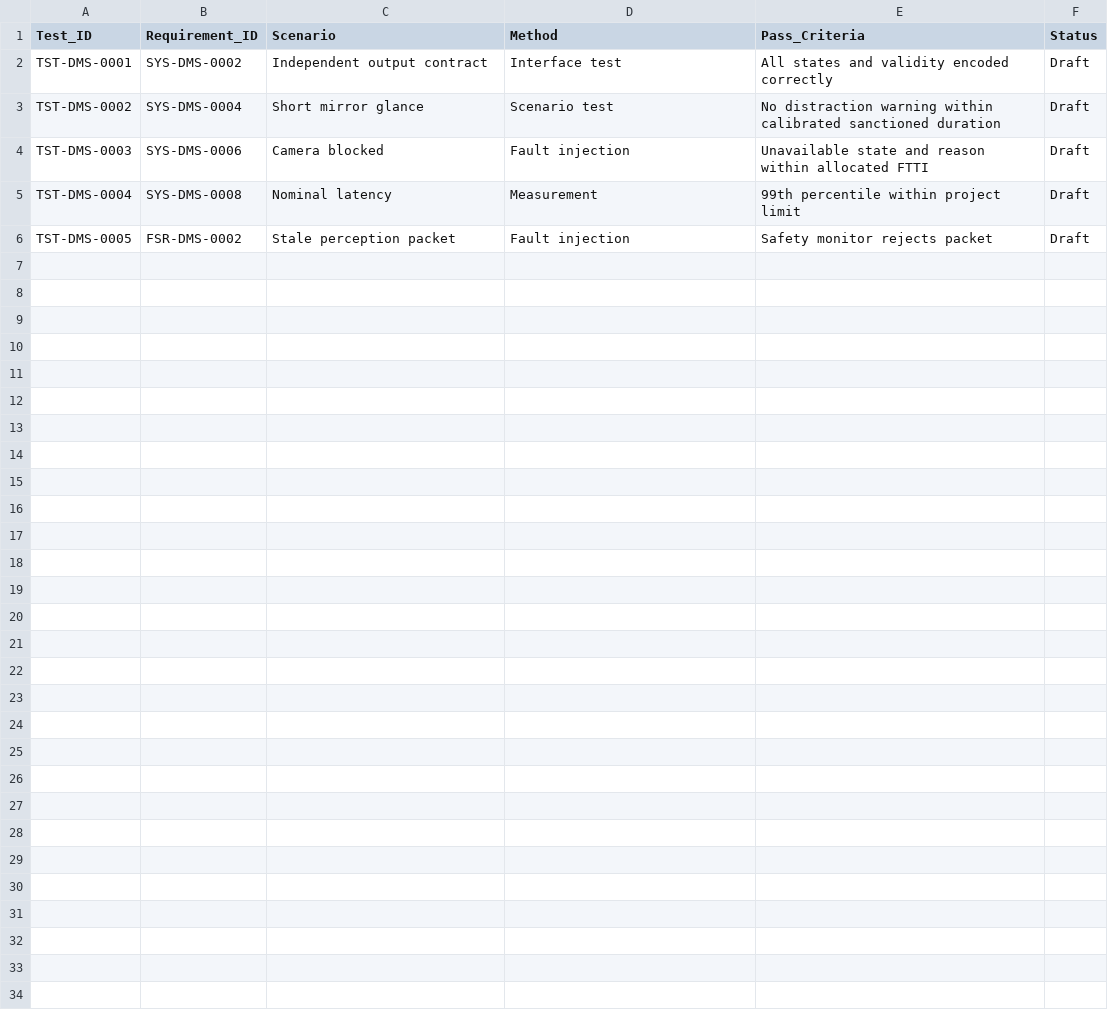
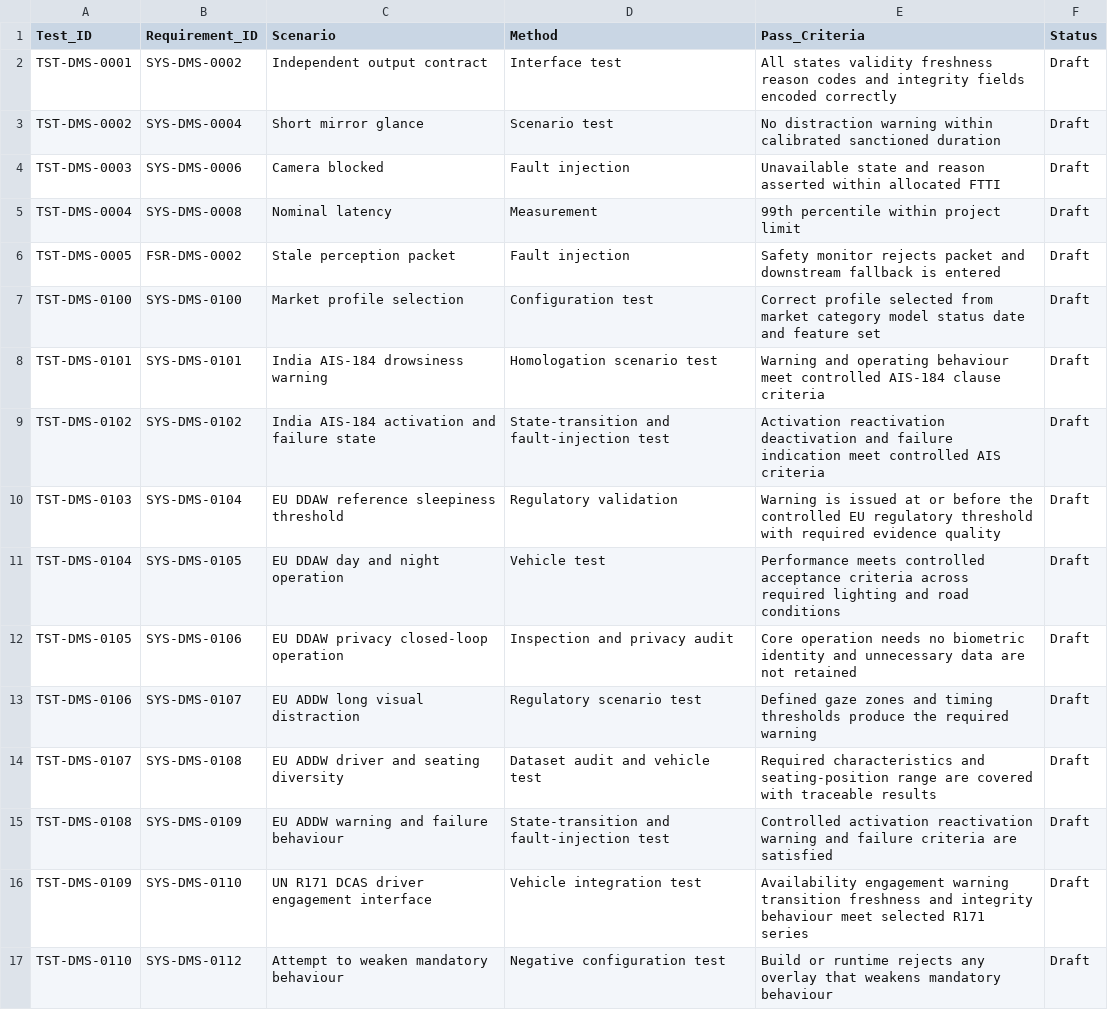
Before and after one commit to arunjeeva90/dms-decision-matrix, a CSV file: ADAS_DMS_Repository/10_verification_validation/test_catalog.csv, drawn as a sheet.

Commit message:
Add mandate-derived DMS homologation test catalogue

```diff
--- a/ADAS_DMS_Repository/10_verification_validation/test_catalog.csv
+++ b/ADAS_DMS_Repository/10_verification_validation/test_catalog.csv
@@ -1,6 +1,17 @@
 Test_ID,Requirement_ID,Scenario,Method,Pass_Criteria,Status
-TST-DMS-0001,SYS-DMS-0002,Independent output contract,Interface test,All states and validity encoded correctly,Draft
+TST-DMS-0001,SYS-DMS-0002,Independent output contract,Interface test,All states validity freshness reason codes and integrity fields encoded correctly,Draft
 TST-DMS-0002,SYS-DMS-0004,Short mirror glance,Scenario test,No distraction warning within calibrated sanctioned duration,Draft
-TST-DMS-0003,SYS-DMS-0006,Camera blocked,Fault injection,Unavailable state and reason within allocated FTTI,Draft
+TST-DMS-0003,SYS-DMS-0006,Camera blocked,Fault injection,Unavailable state and reason asserted within allocated FTTI,Draft
 TST-DMS-0004,SYS-DMS-0008,Nominal latency,Measurement,99th percentile within project limit,Draft
-TST-DMS-0005,FSR-DMS-0002,Stale perception packet,Fault injection,Safety monitor rejects packet,Draft
+TST-DMS-0005,FSR-DMS-0002,Stale perception packet,Fault injection,Safety monitor rejects packet and downstream fallback is entered,Draft
+TST-DMS-0100,SYS-DMS-0100,Market profile selection,Configuration test,Correct profile selected from market category model status date and feature set,Draft
+TST-DMS-0101,SYS-DMS-0101,India AIS-184 drowsiness warning,Homologation scenario test,Warning and operating behaviour meet controlled AIS-184 clause criteria,Draft
+TST-DMS-0102,SYS-DMS-0102,India AIS-184 activation and failure state,State-transition and fault-injection test,Activation reactivation deactivation and failure indication meet controlled AIS criteria,Draft
+TST-DMS-0103,SYS-DMS-0104,EU DDAW reference sleepiness threshold,Regulatory validation,Warning is issued at or before the controlled EU regulatory threshold with required evidence quality,Draft
+TST-DMS-0104,SYS-DMS-0105,EU DDAW day and night operation,Vehicle test,Performance meets controlled acceptance criteria across required lighting and road conditions,Draft
+TST-DMS-0105,SYS-DMS-0106,EU DDAW privacy closed-loop operation,Inspection and privacy audit,Core operation needs no biometric identity and unnecessary data are not retained,Draft
+TST-DMS-0106,SYS-DMS-0107,EU ADDW long visual distraction,Regulatory scenario test,Defined gaze zones and timing thresholds produce the required warning,Draft
+TST-DMS-0107,SYS-DMS-0108,EU ADDW driver and seating diversity,Dataset audit and vehicle test,Required characteristics and seating-position range are covered with traceable results,Draft
+TST-DMS-0108,SYS-DMS-0109,EU ADDW warning and failure behaviour,State-transition and fault-injection test,Controlled activation reactivation warning and failure criteria are satisfied,Draft
+TST-DMS-0109,SYS-DMS-0110,UN R171 DCAS driver engagement interface,Vehicle integration test,Availability engagement warning transition freshness and integrity behaviour meet selected R171 series,Draft
+TST-DMS-0110,SYS-DMS-0112,Attempt to weaken mandatory behaviour,Negative configuration test,Build or runtime rejects any overlay that weakens mandatory behaviour,Draft
```
